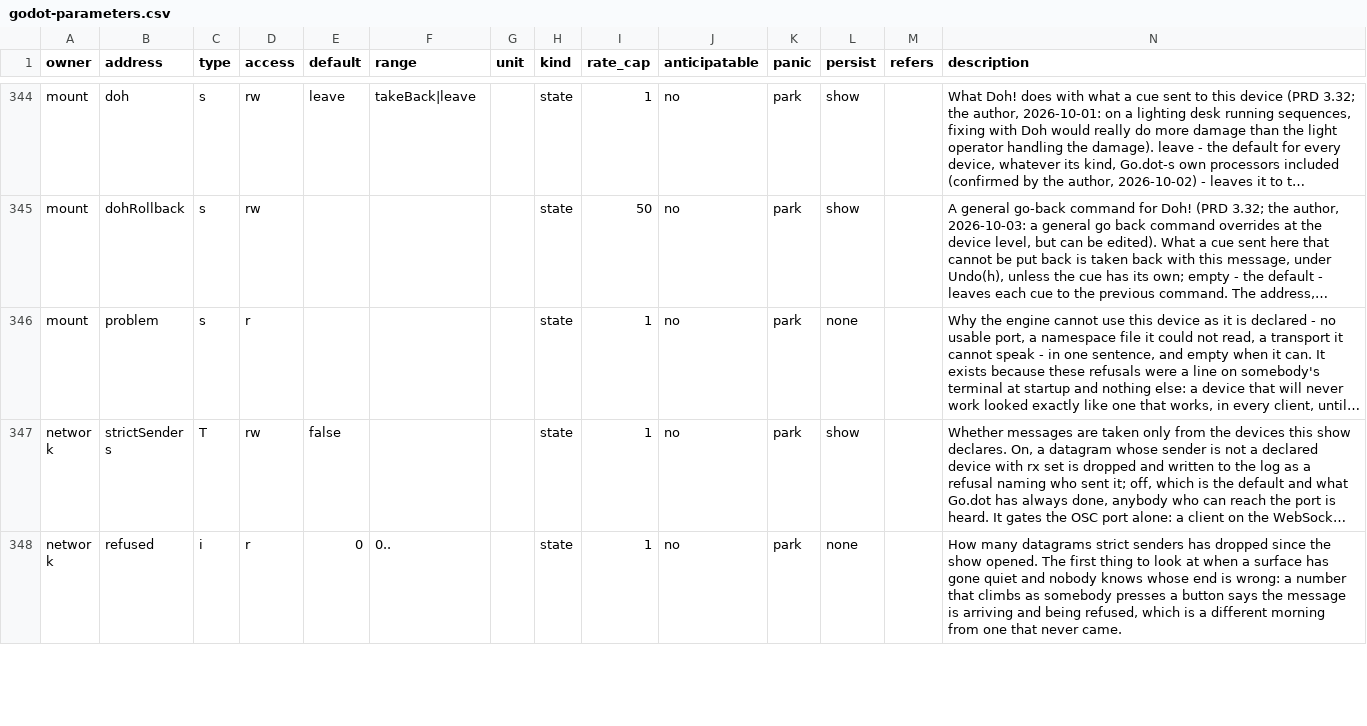
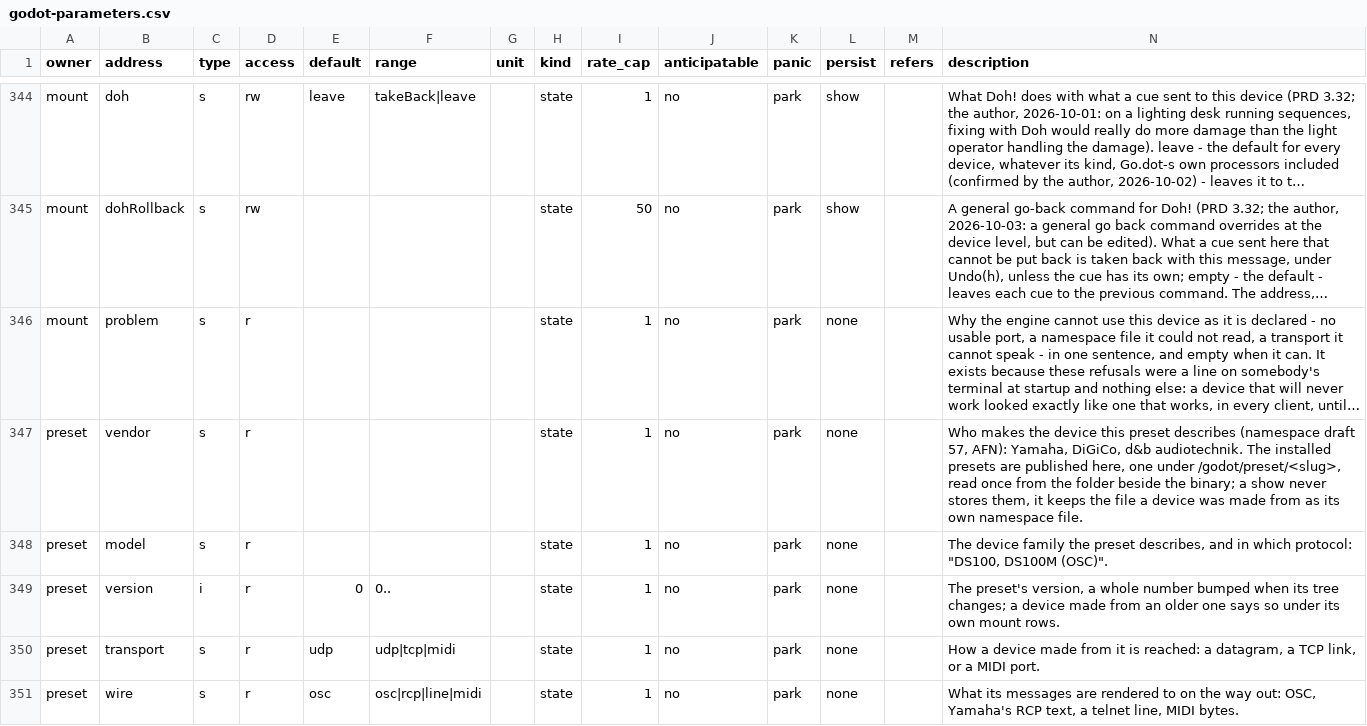
Before and after one commit to pob31/go.dot, a CSV file: docs/parameters/godot-parameters.csv, drawn as a sheet; only a part is shown, gaps mark what is left out; the shorter side is filled out with more unchanged rows; long unchanged cells end in …; the diff covers the shown part only; the diff names each change by its address in the sheet, - before the commit and + after, or states it on an @@ line.

```diff
--- a/docs/parameters/godot-parameters.csv
+++ b/docs/parameters/godot-parameters.csv
+row 347: preset | vendor | s | r |  |  |  | state | 1 | no | park | none |  | Who makes the device this preset describes (namespace draft 57, AFN): Yamaha, DiGiCo, d&b audiotechnik. The installed presets are published here, one under /godot/preset/<slug>, read once from the folder beside the binary; a show never stores them, it keeps the file a device was made from as its own namespace file.
+row 348: preset | model | s | r |  |  |  | state | 1 | no | park | none |  | The device family the preset describes, and in which protocol: "DS100, DS100M (OSC)".
+row 349: preset | version | i | r | 0 | 0.. |  | state | 1 | no | park | none |  | The preset's version, a whole number bumped when its tree changes; a device made from an older one says so under its own mount rows.
+row 350: preset | transport | s | r | udp | udp|tcp|midi |  | state | 1 | no | park | none |  | How a device made from it is reached: a datagram, a TCP link, or a MIDI port.
+row 351: preset | wire | s | r | osc | osc|rcp|line|midi |  | state | 1 | no | park | none |  | What its messages are rendered to on the way out: OSC, Yamaha's RCP text, a telnet line, MIDI bytes.
```
Also changed, not shown: 5 added rows elsewhere in this file, 20 other files.
